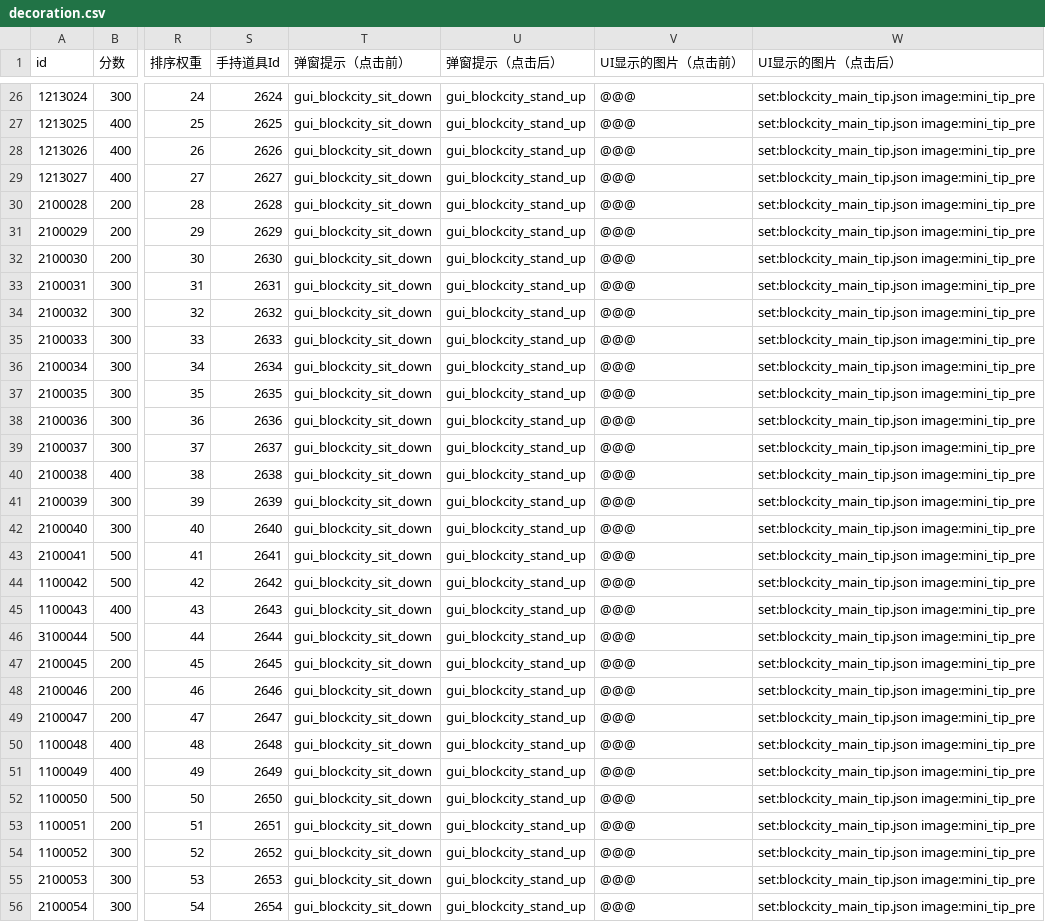
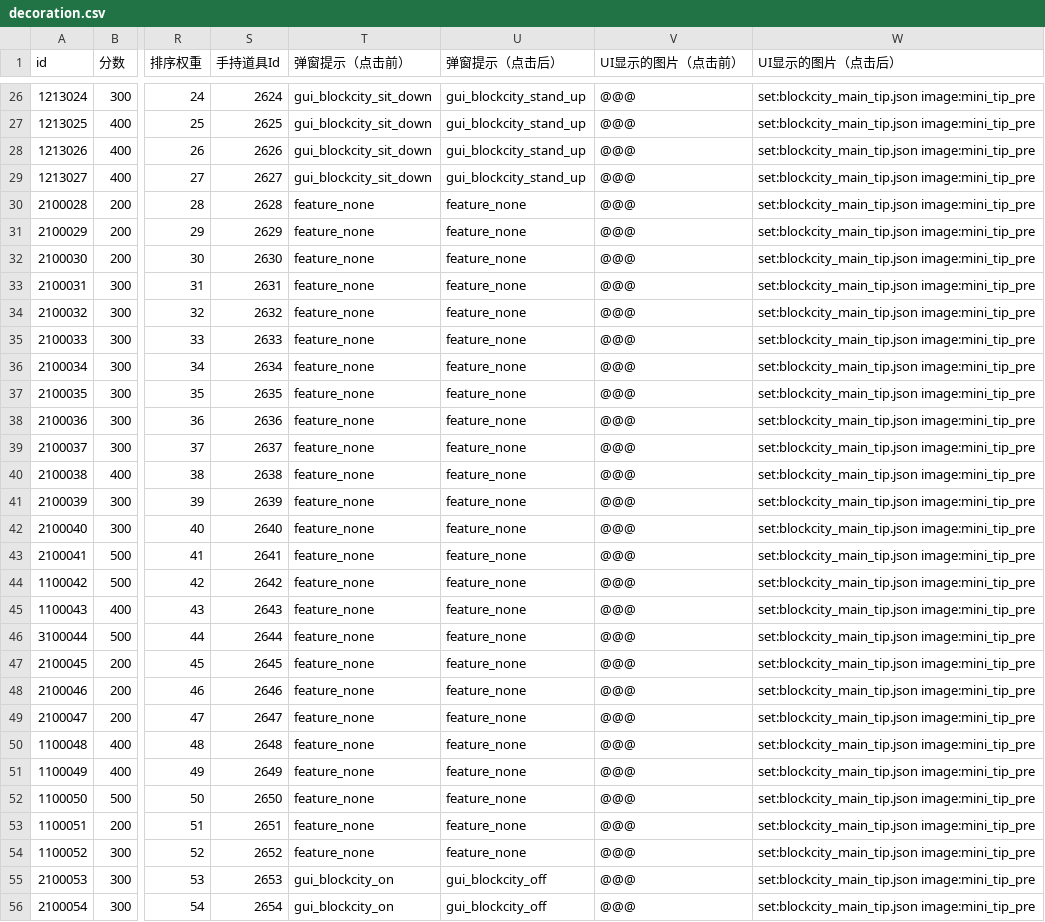
Before and after one commit to heliaoyuan10086/Game, a CSV file: BlockCity/decoration.csv, drawn as a sheet; only a part is shown, gaps mark what is left out; the diff covers the shown part only; the diff names each change by its address in the sheet, - before the commit and + after, or states it on an @@ line.

```diff
--- a/BlockCity/decoration.csv
+++ b/BlockCity/decoration.csv
-T30:T54 (弹窗提示（点击前）): gui_blockcity_sit_down
+T30:T54 (弹窗提示（点击前）): feature_none
-U30:U54 (弹窗提示（点击后）): gui_blockcity_stand_up
+U30:U54 (弹窗提示（点击后）): feature_none
-T55:T56 (弹窗提示（点击前）): gui_blockcity_sit_down
+T55:T56 (弹窗提示（点击前）): gui_blockcity_on
-U55:U56 (弹窗提示（点击后）): gui_blockcity_stand_up
+U55:U56 (弹窗提示（点击后）): gui_blockcity_off
```
Also changed, not shown: 24 edited cells elsewhere in this file, BlockCity/setting/items.csv, 2 other files.
